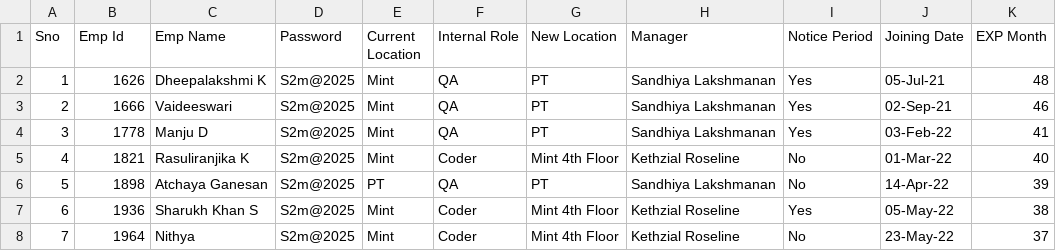
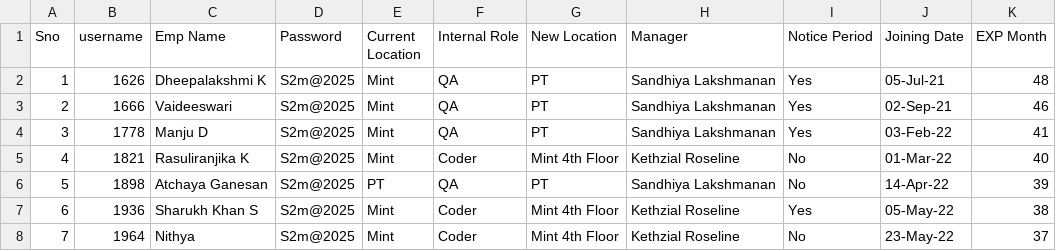
Before and after one commit to Sobha199/replit, a CSV file: Tracking Sample (1).csv, drawn as a sheet; only a part is shown; the diff names each change by its address in the sheet, - before the commit and + after, or states it on an @@ line.

Commit message:
Update Tracking Sample (1).csv

```diff
--- a/Tracking Sample (1).csv
+++ b/Tracking Sample (1).csv
-B1: Emp Id
+B1: username
```
